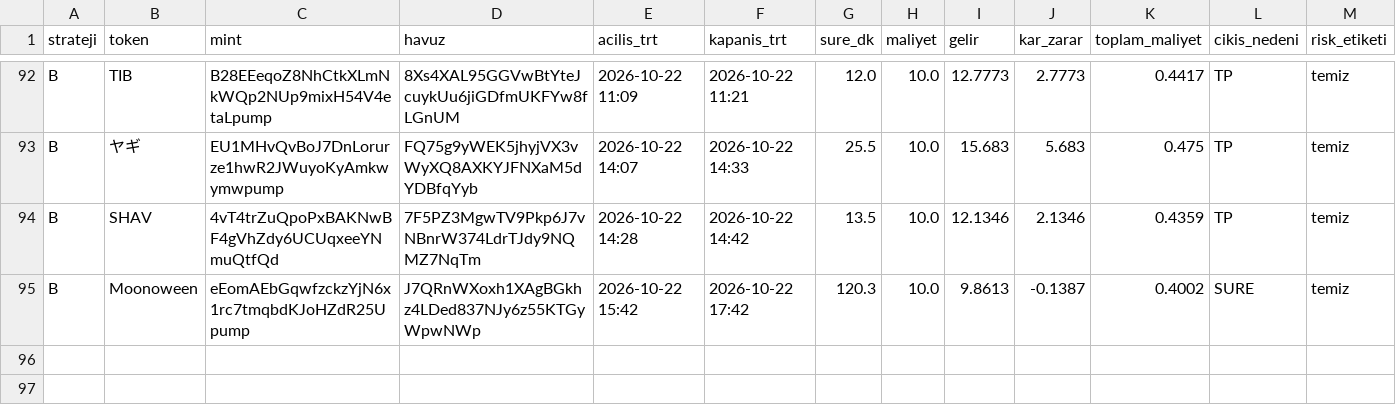
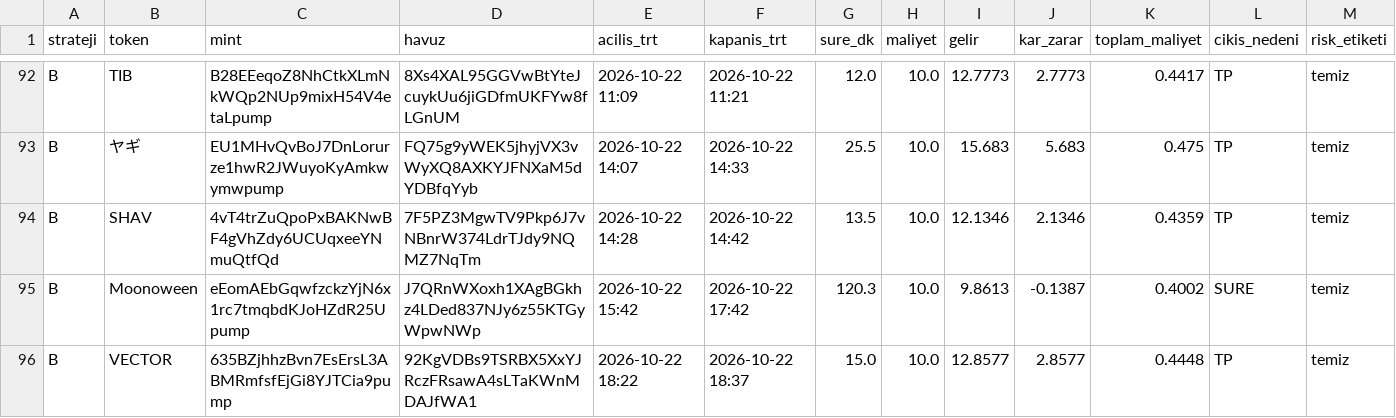
Before and after one commit to FurkanGulerci/memecoin-demo, a CSV file: positions.csv, drawn as a sheet; only a part is shown, gaps mark what is left out; rows hold the shown columns only; the diff names each change by its address in the sheet, - before the commit and + after, or states it on an @@ line.

```diff
--- a/positions.csv
+++ b/positions.csv
+row 96: B | VECTOR | 635BZjhhzBvn7EsErsL3ABMRmfsfEjGi8YJTCia9pump | 92KgVDBs9TSRBX5XxYJRczFRsawA4sLTaKWnMDAJfWA1 | 2026-10-22 18:22 | 2026-10-22 18:37 | 15.0 | 10.0 | 12.8577 | 2.8577 | 0.4448 | TP | temiz
```
Also changed, not shown: trades.csv, 1 other file.
